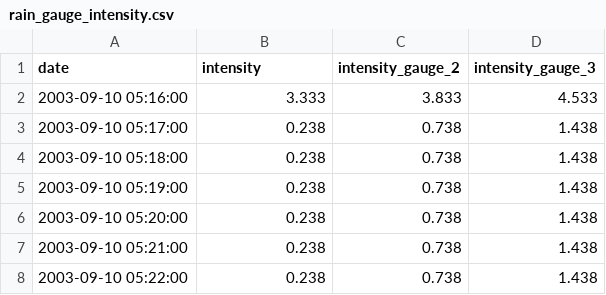
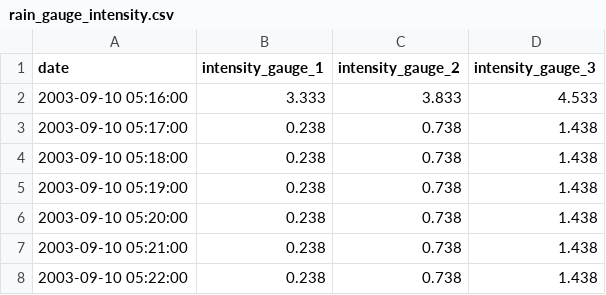
Before and after one commit to RVN91/personal_webpage, a CSV file: rain_gauge_intensity.csv, drawn as a sheet; only a part is shown.

Commit message:
Corrected first column name

```diff
--- a/rain_gauge_intensity.csv
+++ b/rain_gauge_intensity.csv
@@ -1,2 +1,2 @@
-date,intensity,intensity_gauge_2,intensity_gauge_3
+date,intensity_gauge_1,intensity_gauge_2,intensity_gauge_3
 2003-09-10 05:16:00,3.333,3.833,4.533
```
